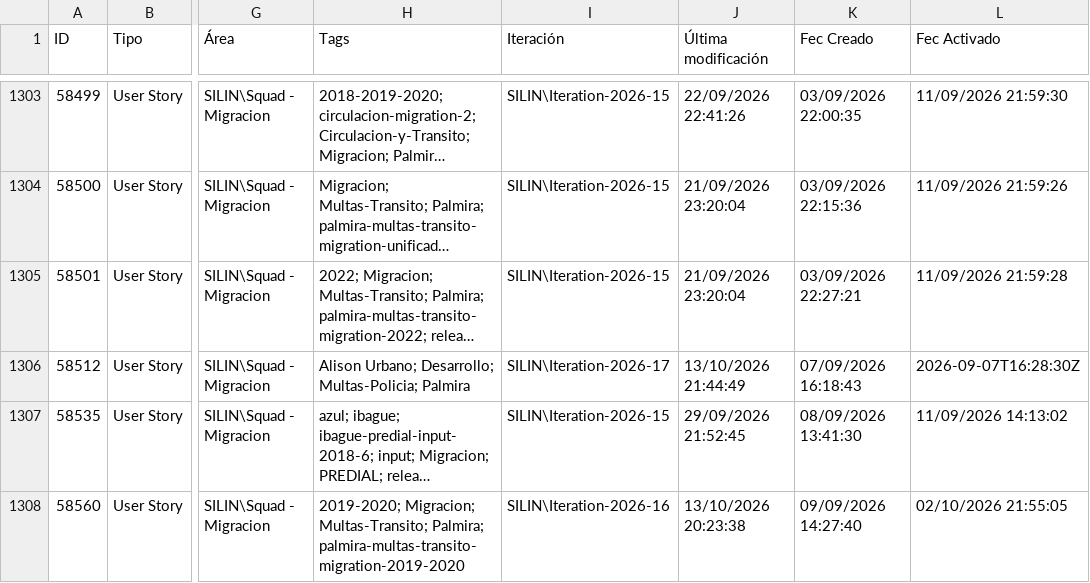
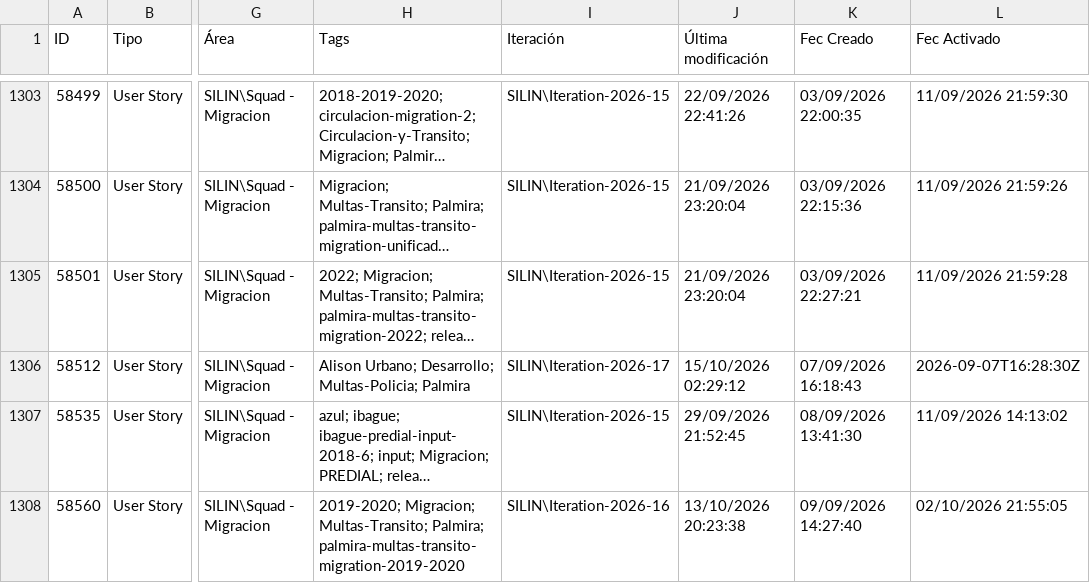
Before and after one commit to alisonfernandau-source/azure-insights-data-, a CSV file: src/data/user_stories.csv, drawn as a sheet; only a part is shown, gaps mark what is left out; long unchanged cells end in …; the diff names each change by its address in the sheet, - before the commit and + after, or states it on an @@ line.

```diff
--- a/src/data/user_stories.csv
+++ b/src/data/user_stories.csv
-J1306 (Última modificación): 13/10/2026 21:44:49
+J1306 (Última modificación): 15/10/2026 02:29:12
```
Also changed, not shown: src/data/feature_snapshot_history.csv, 1 other file.
